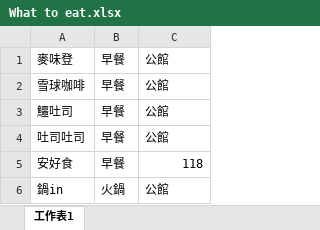
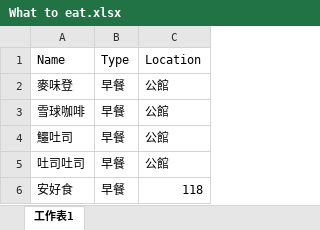
Before and after one commit to CMC2002/Solution-to-the-hardest-problem-in-life, an Excel workbook: What to eat.xlsx, sheet 工作表1, drawn as a sheet; only a part is shown; the shorter side is filled out with more unchanged rows; values as stored, in another font and other column widths than the file's, no borders; the diff names each change by its address in the sheet, - before the commit and + after, or states it on an @@ line.

```diff
--- a/What to eat.xlsx (sheet 工作表1)
+++ b/What to eat.xlsx (sheet 工作表1)
+row 1: Name | Type | Location
```
Also changed, not shown: 1 other file.
